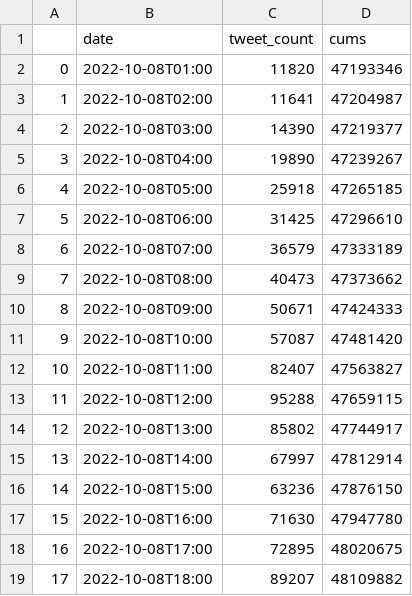
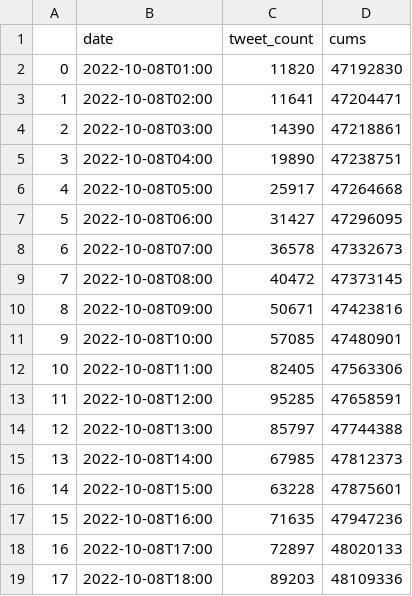
Before and after one commit to M-Amrollahi/MAmini, a CSV file: data/data_counts/df_counts_last24h_etesabat_sarasari_with_rt_.csv, drawn as a sheet; only a part is shown; the diff covers the shown part only.

```diff
--- a/data/data_counts/df_counts_last24h_etesabat_sarasari_with_rt_.csv
+++ b/data/data_counts/df_counts_last24h_etesabat_sarasari_with_rt_.csv
@@ -1,19 +1,19 @@
 ,date,tweet_count,cums
-0,2022-10-08T01:00,11820,47193346
-1,2022-10-08T02:00,11641,47204987
-2,2022-10-08T03:00,14390,47219377
-3,2022-10-08T04:00,19890,47239267
-4,2022-10-08T05:00,25918,47265185
-5,2022-10-08T06:00,31425,47296610
-6,2022-10-08T07:00,36579,47333189
-7,2022-10-08T08:00,40473,47373662
-8,2022-10-08T09:00,50671,47424333
-9,2022-10-08T10:00,57087,47481420
-10,2022-10-08T11:00,82407,47563827
-11,2022-10-08T12:00,95288,47659115
-12,2022-10-08T13:00,85802,47744917
-13,2022-10-08T14:00,67997,47812914
-14,2022-10-08T15:00,63236,47876150
-15,2022-10-08T16:00,71630,47947780
-16,2022-10-08T17:00,72895,48020675
-17,2022-10-08T18:00,89207,48109882
+0,2022-10-08T01:00,11820,47192830
+1,2022-10-08T02:00,11641,47204471
+2,2022-10-08T03:00,14390,47218861
+3,2022-10-08T04:00,19890,47238751
+4,2022-10-08T05:00,25917,47264668
+5,2022-10-08T06:00,31427,47296095
+6,2022-10-08T07:00,36578,47332673
+7,2022-10-08T08:00,40472,47373145
+8,2022-10-08T09:00,50671,47423816
+9,2022-10-08T10:00,57085,47480901
+10,2022-10-08T11:00,82405,47563306
+11,2022-10-08T12:00,95285,47658591
+12,2022-10-08T13:00,85797,47744388
+13,2022-10-08T14:00,67985,47812373
+14,2022-10-08T15:00,63228,47875601
+15,2022-10-08T16:00,71635,47947236
+16,2022-10-08T17:00,72897,48020133
+17,2022-10-08T18:00,89203,48109336
```
Also changed, not shown: 14 edited cells elsewhere in this file, data/data_counts/df_counts_by_day_no_retweet.csv, data/data_counts/df_counts_by_day_with_retweet.csv, 3 other files.
